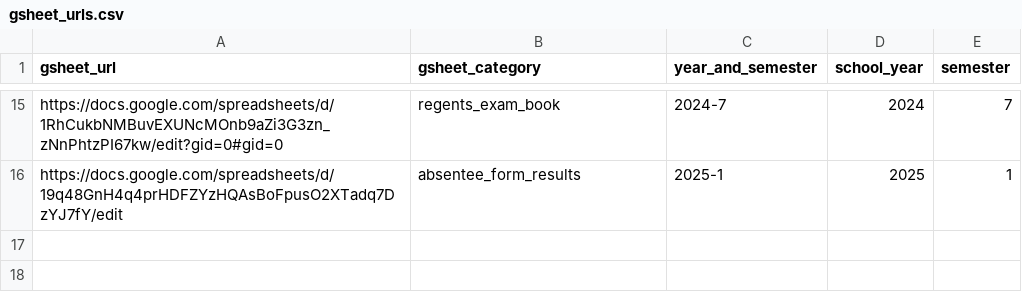
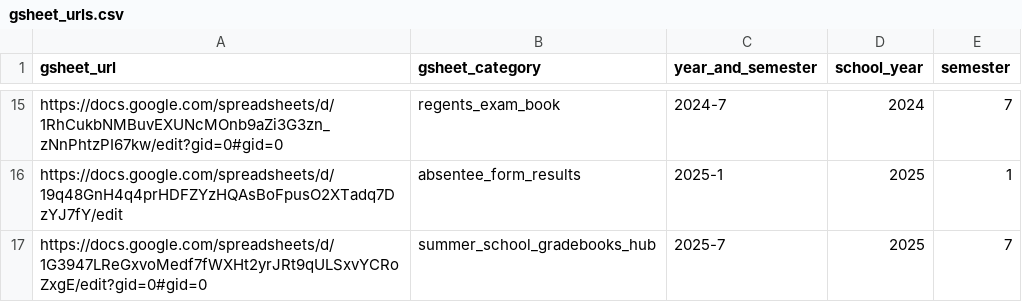
Before and after one commit to dstamp1NYCDOE/data-specialist-flask, a CSV file: app/data/gsheet_urls.csv, drawn as a sheet; only a part is shown, gaps mark what is left out; the diff names each change by its address in the sheet, - before the commit and + after, or states it on an @@ line.

Commit message:
Update exam codes and titles in scheduling scripts; add summer school gradebooks hub URL

```diff
--- a/app/data/gsheet_urls.csv
+++ b/app/data/gsheet_urls.csv
+row 17: https://docs.google.com/spreadsheets/d/1G3947LReGxvoMedf7fWXHt2yrJRt9qULSxvYCRoZxgE/edit?gid=0#gid=0 | summer_school_gradebooks_hub | 2025-7 | 2025 | 7
```
Also changed, not shown: 9 other files.
